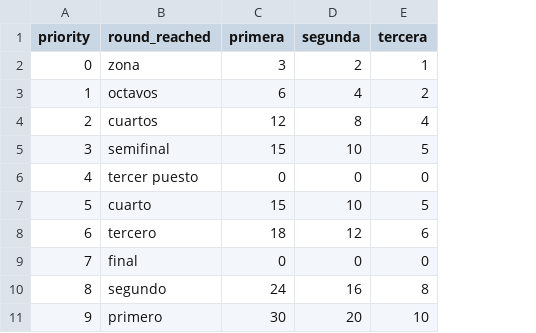
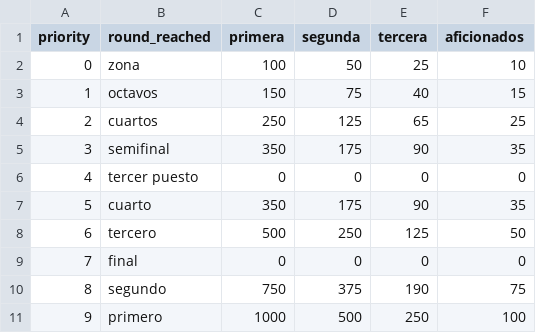
Before and after one commit to srvanrell/ranking-table-tennis, a CSV file: config/puntos_por_ronda.csv, drawn as a sheet; the diff names each change by its address in the sheet, - before the commit and + after, or states it on an @@ line.

```diff
--- a/config/puntos_por_ronda.csv
+++ b/config/puntos_por_ronda.csv
+column F (aficionados), rows 2-11: 10 | 15 | 25 | 35 | 0 | 35 | 50 | 0 | 75 | 100
-C2 (primera): 3
+C2 (primera): 100
-D2 (segunda): 2
+D2 (segunda): 50
-E2 (tercera): 1
+E2 (tercera): 25
-C3 (primera): 6
+C3 (primera): 150
-D3 (segunda): 4
+D3 (segunda): 75
-E3 (tercera): 2
+E3 (tercera): 40
-C4 (primera): 12
+C4 (primera): 250
-D4 (segunda): 8
+D4 (segunda): 125
-E4 (tercera): 4
+E4 (tercera): 65
-C5 (primera): 15
+C5 (primera): 350
-D5 (segunda): 10
+D5 (segunda): 175
-E5 (tercera): 5
+E5 (tercera): 90
-C7 (primera): 15
+C7 (primera): 350
-D7 (segunda): 10
+D7 (segunda): 175
-E7 (tercera): 5
+E7 (tercera): 90
-C8 (primera): 18
+C8 (primera): 500
-D8 (segunda): 12
+D8 (segunda): 250
-E8 (tercera): 6
+E8 (tercera): 125
-C10 (primera): 24
+C10 (primera): 750
-D10 (segunda): 16
+D10 (segunda): 375
-E10 (tercera): 8
+E10 (tercera): 190
-C11 (primera): 30
+C11 (primera): 1000
-D11 (segunda): 20
+D11 (segunda): 500
-E11 (tercera): 10
+E11 (tercera): 250
```
Also changed, not shown: 3 other files.
